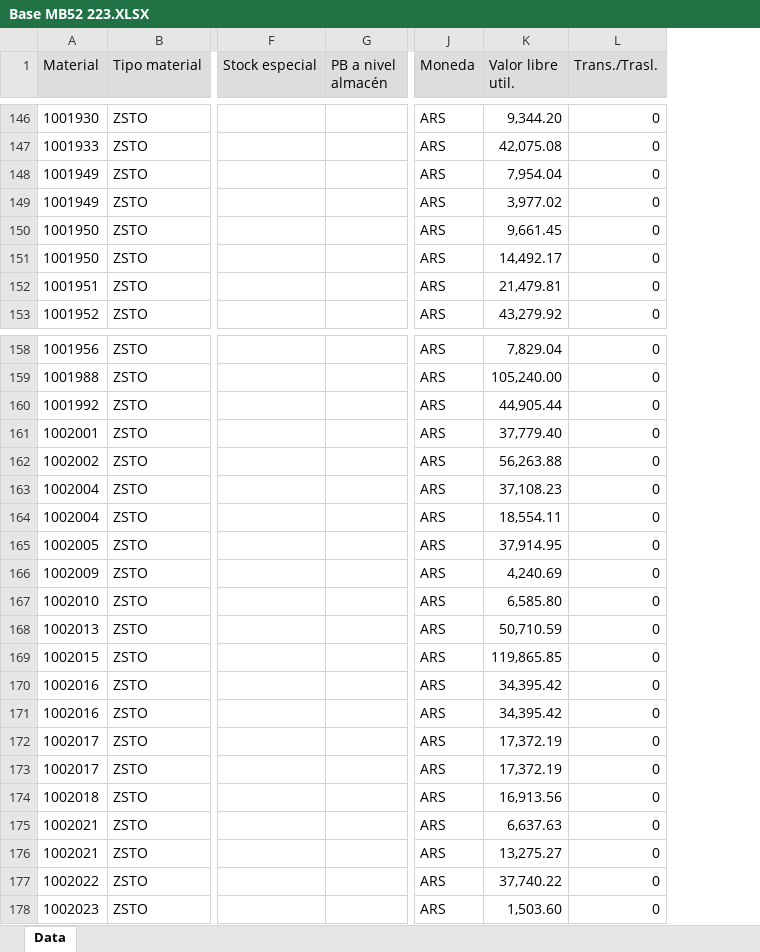
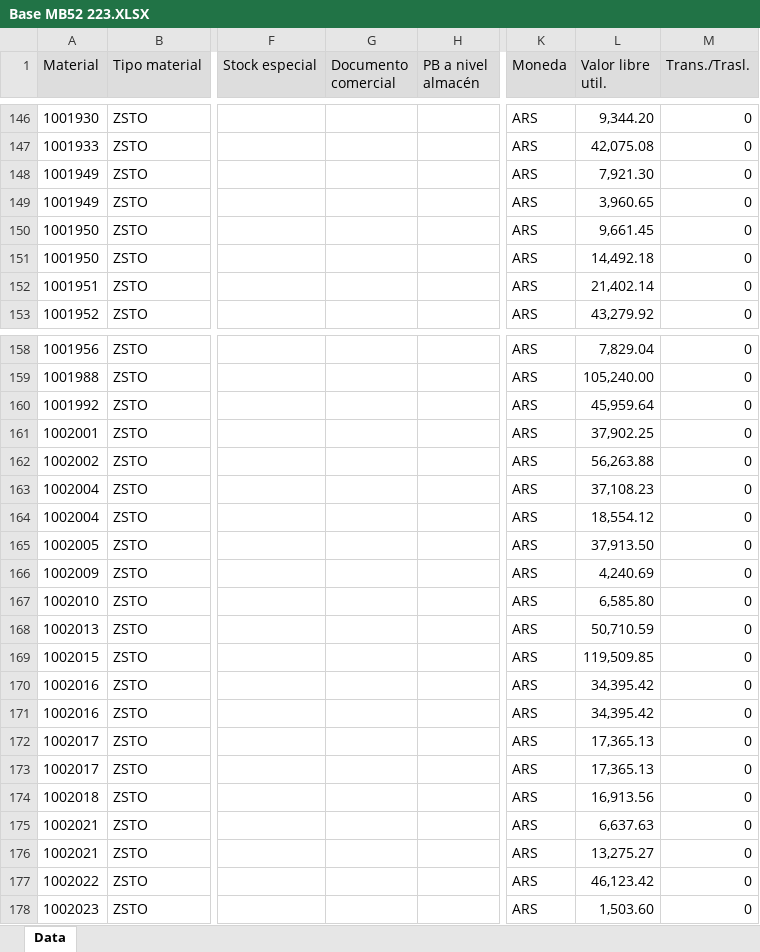
Before and after one commit to Abastecimiento-milicic/abast-milicic.github.io, an Excel workbook: data/Almacen MB52/Base MB52 223.XLSX, sheet Data, drawn as a sheet; only a part is shown, gaps mark what is left out; values as stored, in another font and other column widths than the file's, no borders; addresses are those after the commit; the diff covers the shown part only; the diff names each change by its address in the sheet, - before the commit and + after, or states it on an @@ line.

```diff
--- a/data/Almacen MB52/Base MB52 223.XLSX (sheet Data)
+++ b/data/Almacen MB52/Base MB52 223.XLSX (sheet Data)
+column G (Documento comercial), empty
-L148 (Valor libre util.): 7,954.04
+L148 (Valor libre util.): 7,921.30
-L149 (Valor libre util.): 3,977.02
+L149 (Valor libre util.): 3,960.65
-L151 (Valor libre util.): 14,492.17
+L151 (Valor libre util.): 14,492.18
-L152 (Valor libre util.): 21,479.81
+L152 (Valor libre util.): 21,402.14
-L160 (Valor libre util.): 44,905.44
+L160 (Valor libre util.): 45,959.64
-L161 (Valor libre util.): 37,779.40
+L161 (Valor libre util.): 37,902.25
-L164 (Valor libre util.): 18,554.11
+L164 (Valor libre util.): 18,554.12
-L165 (Valor libre util.): 37,914.95
+L165 (Valor libre util.): 37,913.50
-L169 (Valor libre util.): 119,865.85
+L169 (Valor libre util.): 119,509.85
-L172:L173 (Valor libre util.): 17,372.19
+L172:L173 (Valor libre util.): 17,365.13
-L177 (Valor libre util.): 37,740.22
+L177 (Valor libre util.): 46,123.42
```
Also changed, not shown: 1 added row and 69 edited cells elsewhere in this sheet, data/Almacen MB52/Base MB52 374.XLSX, data/Almacen MB52/Combinados/Base MB52 374 - Combinado.xlsx, 43 other files.
